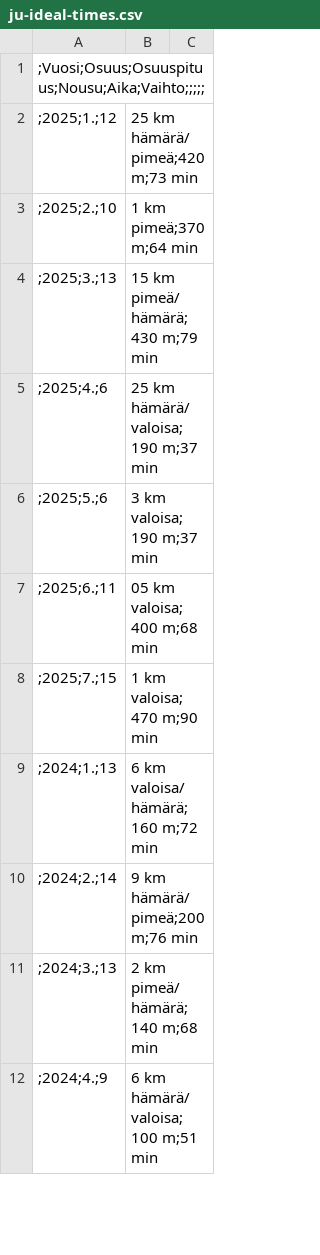
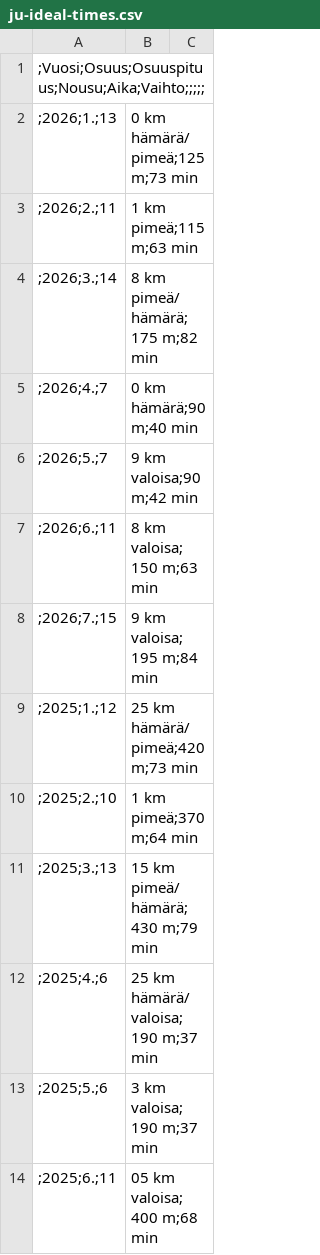
Before and after one commit to dins/jukola-xml-model, a CSV file: Jukola-terrain/ju-ideal-times.csv, drawn as a sheet; only a part is shown; the shorter side is filled out with more unchanged rows.

Commit message:
add 2026 ideal paces

```diff
--- a/Jukola-terrain/ju-ideal-times.csv
+++ b/Jukola-terrain/ju-ideal-times.csv
@@ -1,2 +1,9 @@
 ;Vuosi;Osuus;Osuuspituus;Nousu;Aika;Vaihto;;;;;
+;2026;1.;13,0 km hämärä/pimeä;125 m;73 min
+;2026;2.;11,1 km pimeä;115 m;63 min
+;2026;3.;14,8 km pimeä/hämärä;175 m;82 min
+;2026;4.;7,0 km hämärä;90 m;40 min
+;2026;5.;7,9 km valoisa;90 m;42 min
+;2026;6.;11,8 km valoisa;150 m;63 min
+;2026;7.;15,9 km valoisa;195 m;84 min
 ;2025;1.;12,25 km hämärä/pimeä;420 m;73 min
```
Also changed, not shown: Jukola-terrain/ideal-paces-ju.tsv, Jukola-terrain/ideal-paces-ve.tsv, 5 other files.
